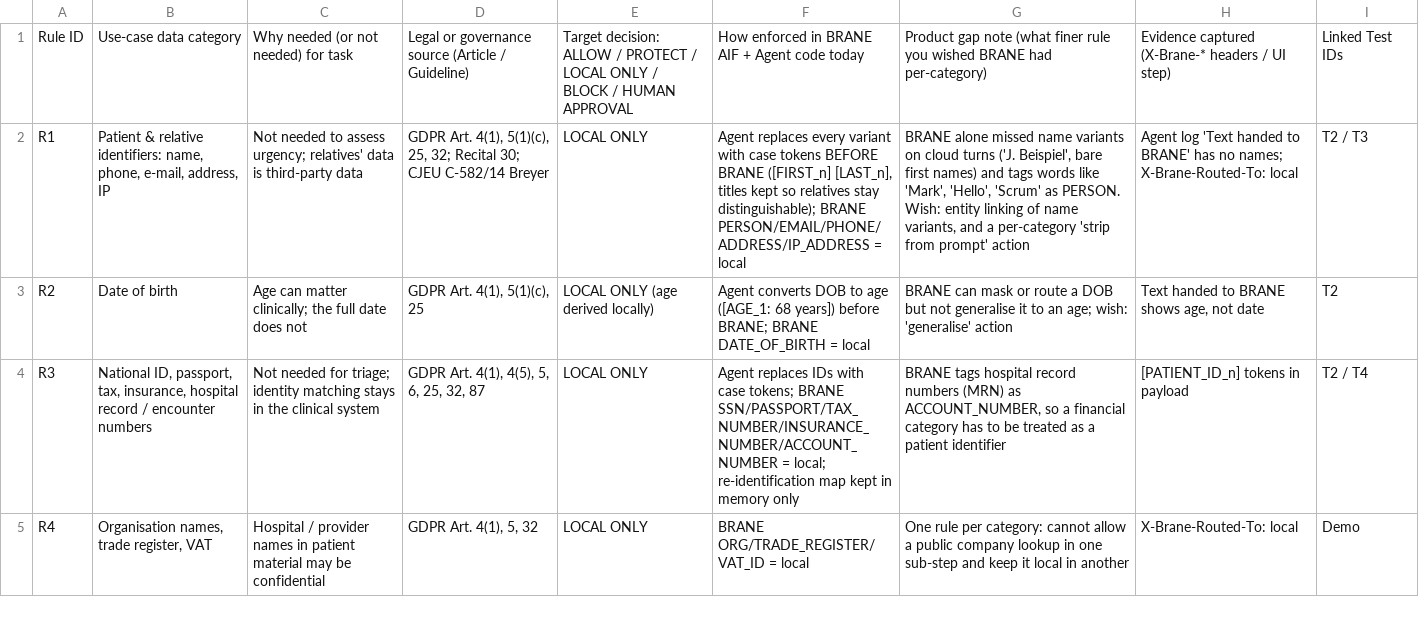
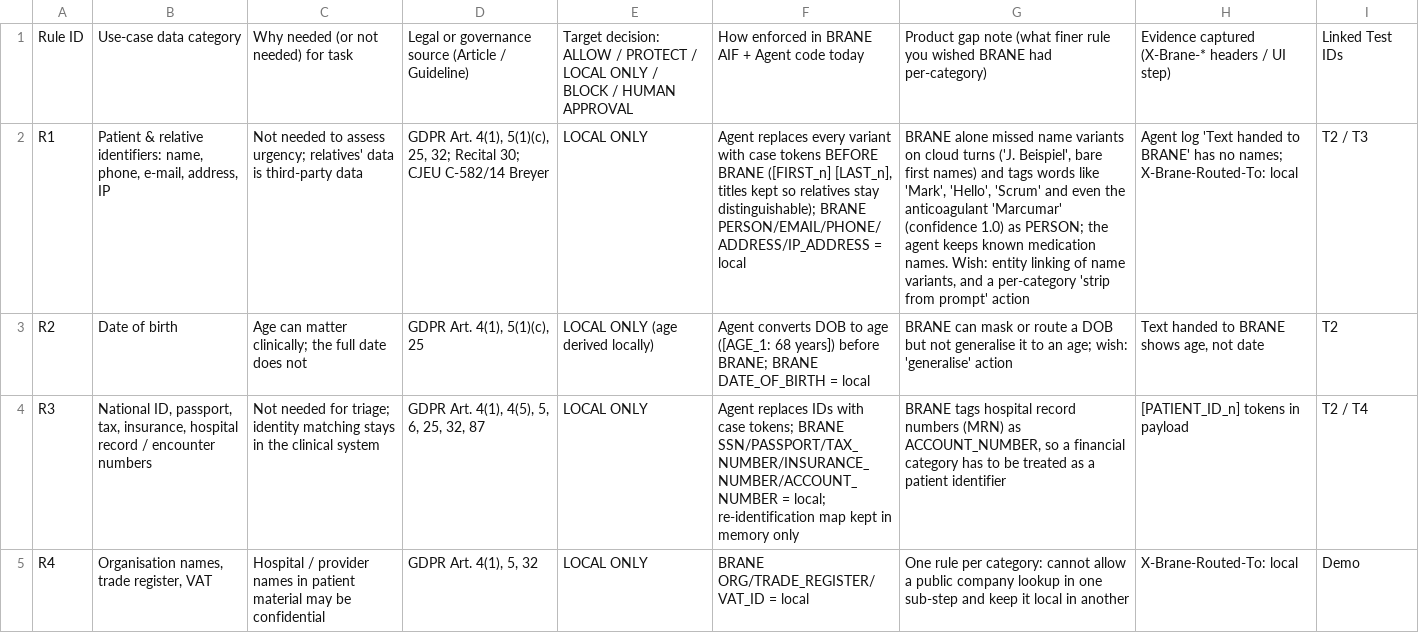
Before and after one commit to samsa3/AI_Z-brane, a CSV file: agent/evidence/MAIN_Policy_Matrix_LarpAI.csv, drawn as a sheet; only a part is shown; the diff names each change by its address in the sheet, - before the commit and + after, or states it on an @@ line.

```diff
--- a/agent/evidence/MAIN_Policy_Matrix_LarpAI.csv
+++ b/agent/evidence/MAIN_Policy_Matrix_LarpAI.csv
-G2: …'Hello', 'Scrum' as PERSON. Wish: entity…
+G2: …'Hello', 'Scrum' and even the anticoagulant 'Marcumar' (confidence 1.0) as PERSON; the agent keeps known medication names. Wish: entity…
```
Also changed, not shown: agent/evidence/MAIN_Five_Tests_LarpAI.csv, 8 other files.
